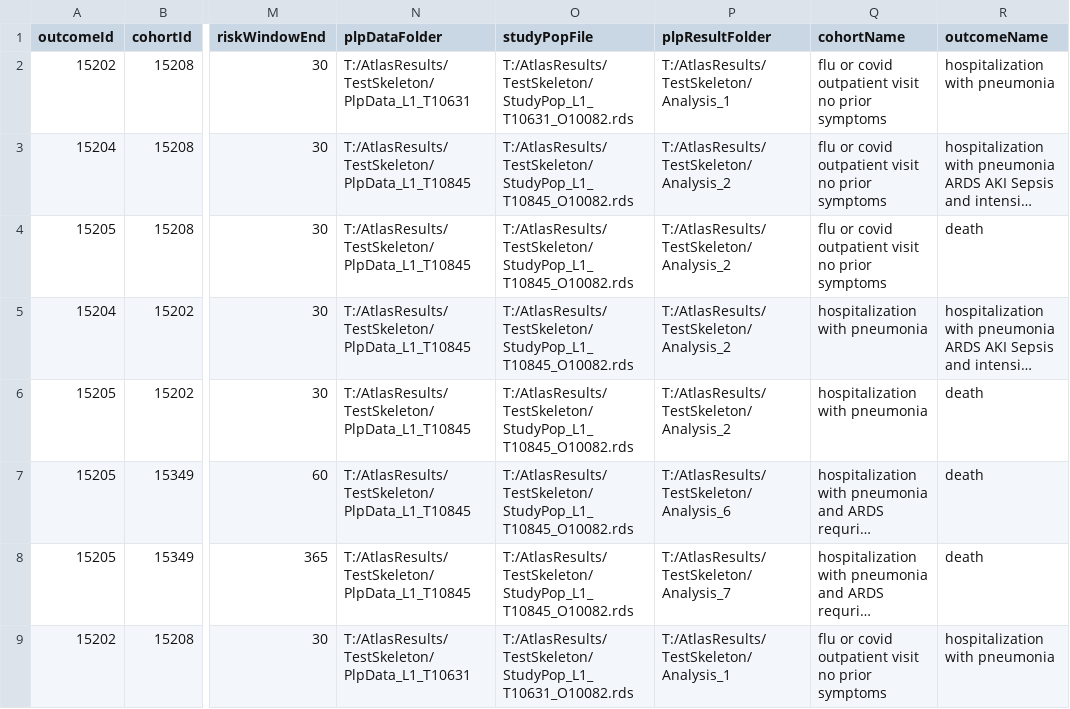
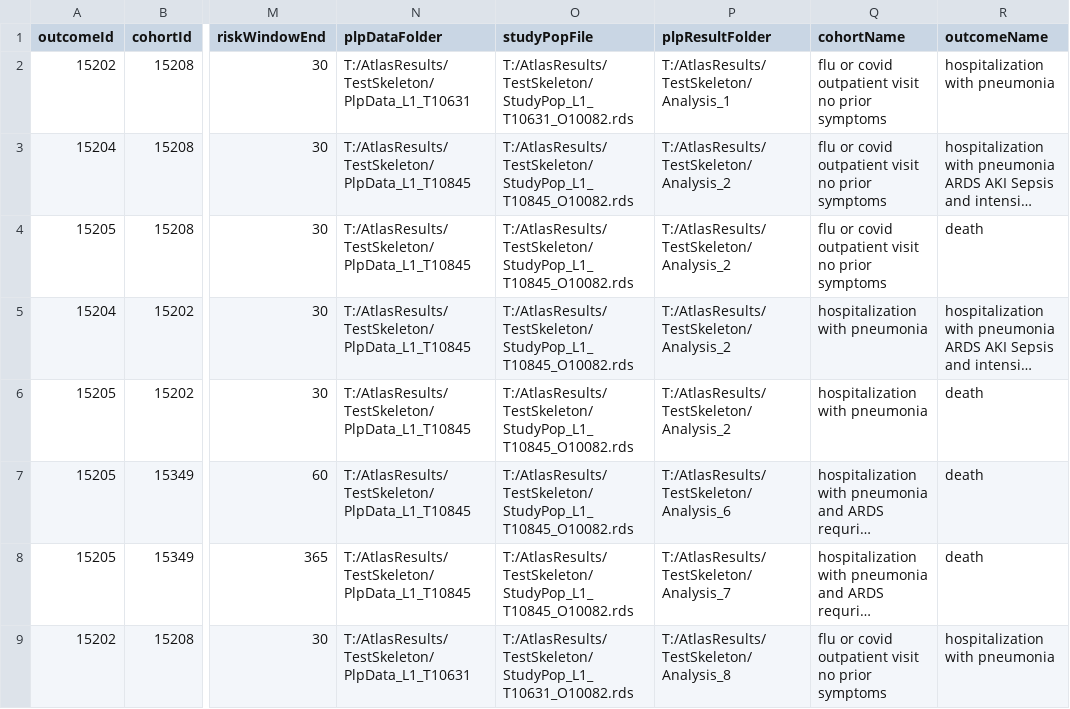
Before and after one commit to OHDSI/ShinyDeploy, a CSV file: Covid19PredictingSimpleModels/data/settings.csv, drawn as a sheet; only a part is shown, gaps mark what is left out; long unchanged cells end in …; the diff names each change by its address in the sheet, - before the commit and + after, or states it on an @@ line.

Commit message:
adding exisitng model

```diff
--- a/Covid19PredictingSimpleModels/data/settings.csv
+++ b/Covid19PredictingSimpleModels/data/settings.csv
-P9 (plpResultFolder): T:/AtlasResults/TestSkeleton/Analysis_1
+P9 (plpResultFolder): T:/AtlasResults/TestSkeleton/Analysis_8
```
Also changed, not shown: 5 other files.
